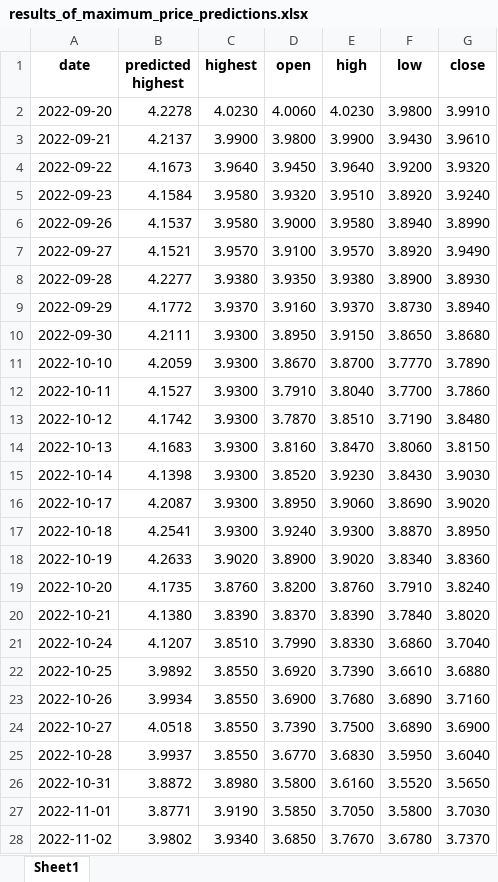
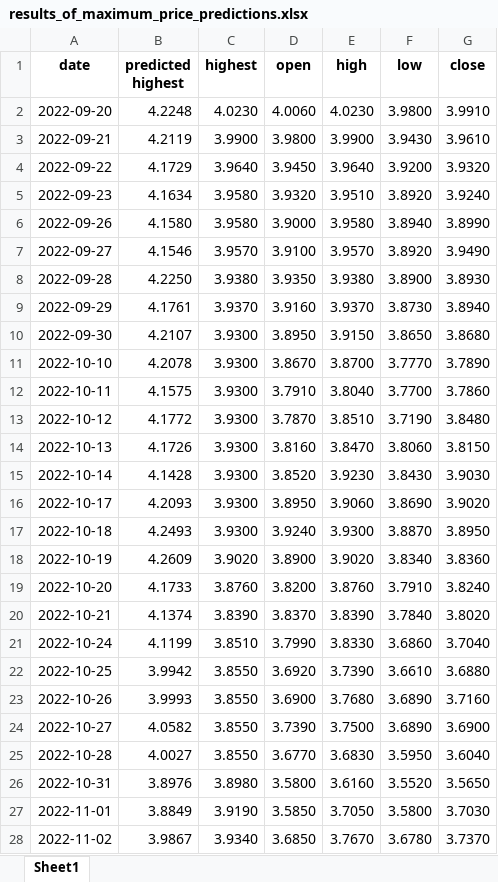
Before and after one commit to Bill-SizheLi/Trustworthy-ML-for-Online-Conversion-Problem, an Excel workbook: Trust_Aware_Mechanism/One_Max_Search/results_of_maximum_price_predictions.xlsx, sheet Sheet1, drawn as a sheet; only a part is shown; values as stored, in another font and other column widths than the file's, no borders; the diff covers the shown part only; the diff names each change by its address in the sheet, - before the commit and + after, or states it on an @@ line.

```diff
--- a/Trust_Aware_Mechanism/One_Max_Search/results_of_maximum_price_predictions.xlsx (sheet Sheet1)
+++ b/Trust_Aware_Mechanism/One_Max_Search/results_of_maximum_price_predictions.xlsx (sheet Sheet1)
-B2 (predicted highest): 4.2278
+B2 (predicted highest): 4.2248
-B3 (predicted highest): 4.2137
+B3 (predicted highest): 4.2119
-B4 (predicted highest): 4.1673
+B4 (predicted highest): 4.1729
-B5 (predicted highest): 4.1584
+B5 (predicted highest): 4.1634
-B6 (predicted highest): 4.1537
+B6 (predicted highest): 4.1580
-B7 (predicted highest): 4.1521
+B7 (predicted highest): 4.1546
-B8 (predicted highest): 4.2277
+B8 (predicted highest): 4.2250
-B9 (predicted highest): 4.1772
+B9 (predicted highest): 4.1761
-B10 (predicted highest): 4.2111
+B10 (predicted highest): 4.2107
-B11 (predicted highest): 4.2059
+B11 (predicted highest): 4.2078
-B12 (predicted highest): 4.1527
+B12 (predicted highest): 4.1575
-B13 (predicted highest): 4.1742
+B13 (predicted highest): 4.1772
-B14 (predicted highest): 4.1683
+B14 (predicted highest): 4.1726
-B15 (predicted highest): 4.1398
+B15 (predicted highest): 4.1428
-B16 (predicted highest): 4.2087
+B16 (predicted highest): 4.2093
-B17 (predicted highest): 4.2541
+B17 (predicted highest): 4.2493
-B18 (predicted highest): 4.2633
+B18 (predicted highest): 4.2609
-B19 (predicted highest): 4.1735
+B19 (predicted highest): 4.1733
-B20 (predicted highest): 4.1380
+B20 (predicted highest): 4.1374
-B21 (predicted highest): 4.1207
+B21 (predicted highest): 4.1199
-B22 (predicted highest): 3.9892
+B22 (predicted highest): 3.9942
-B23 (predicted highest): 3.9934
+B23 (predicted highest): 3.9993
-B24 (predicted highest): 4.0518
+B24 (predicted highest): 4.0582
-B25 (predicted highest): 3.9937
+B25 (predicted highest): 4.0027
-B26 (predicted highest): 3.8872
+B26 (predicted highest): 3.8976
-B27 (predicted highest): 3.8771
+B27 (predicted highest): 3.8849
-B28 (predicted highest): 3.9802
+B28 (predicted highest): 3.9867
```
Also changed, not shown: 545 edited cells elsewhere in this sheet, 9 other files.
